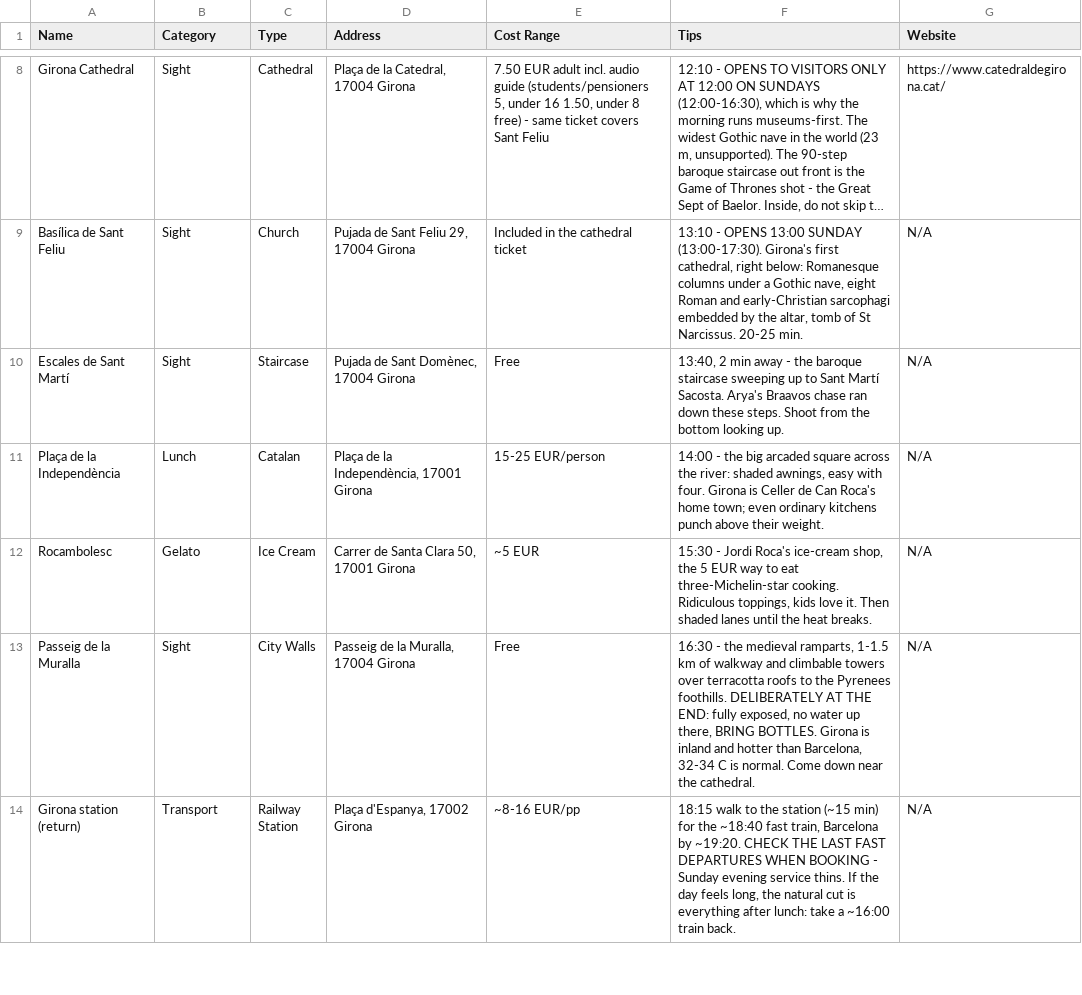
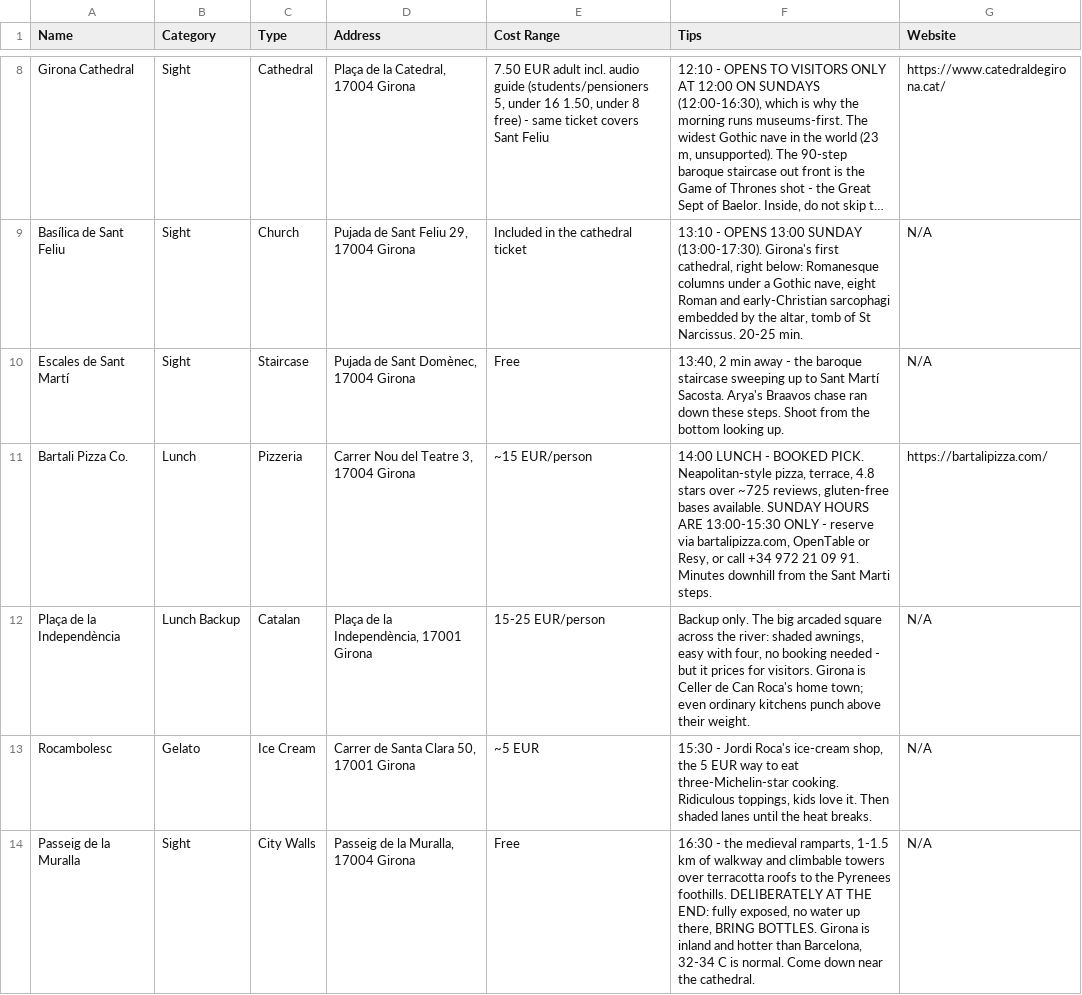
Before and after one commit to syavaYki/euro-trip-2026, a CSV file: docs/goog-map-data/barcelona_day5_option_a.csv, drawn as a sheet; only a part is shown, gaps mark what is left out; the shorter side is filled out with more unchanged rows; long unchanged cells end in ….

```diff
--- a/docs/goog-map-data/barcelona_day5_option_a.csv
+++ b/docs/goog-map-data/barcelona_day5_option_a.csv
@@ -10,3 +10,4 @@ Basílica de Sant Feliu,Sight,Church,"Pujada de Sant Feliu 29, 17004 Girona","In
 Escales de Sant Martí,Sight,Staircase,"Pujada de Sant Domènec, 17004 Girona",Free,"13:40, 2 min away - the baroque staircase sweeping up to Sant Martí Sacosta. Arya's Braavos chase ran down these steps. Shoot from the bottom looking up.",N/A
-Plaça de la Independència,Lunch,Catalan,"Plaça de la Independència, 17001 Girona","15-25 EUR/person","14:00 - the big arcaded square across the river: shaded awnings, easy with four. Girona is Celler de Can Roca's home town; even ordinary kitchens punch above their weight.",N/A
+Bartali Pizza Co.,Lunch,Pizzeria,"Carrer Nou del Teatre 3, 17004 Girona","~15 EUR/person","14:00 LUNCH - BOOKED PICK. Neapolitan-style pizza, terrace, 4.8 stars over ~725 reviews, gluten-free bases available. SUNDAY HOURS ARE 13:00-15:30 ONLY - reserve via bartalipizza.com, OpenTable or Resy, or call +34 972 21 09 91. Minutes downhill from the Sant Marti steps.",https://bartalipizza.com/
+Plaça de la Independència,Lunch Backup,Catalan,"Plaça de la Independència, 17001 Girona","15-25 EUR/person","Backup only. The big arcaded square across the river: shaded awnings, easy with four, no booking needed - but it prices for visitors. Girona is Celler de Can Roca's home town; even ordinary kitchens punch above their weight.",N/A
 Rocambolesc,Gelato,Ice Cream,"Carrer de Santa Clara 50, 17001 Girona",~5 EUR,"15:30 - Jordi Roca's ice-cream shop, the 5 EUR way to eat three-Michelin-star cooking. Ridiculous toppings, kids love it. Then shaded lanes until the heat breaks.",N/A
```
Also changed, not shown: docs/goog-map-data/barcelona_restaurants.csv, docs/goog-map-data/lisbon_day2.csv, 17 other files.
